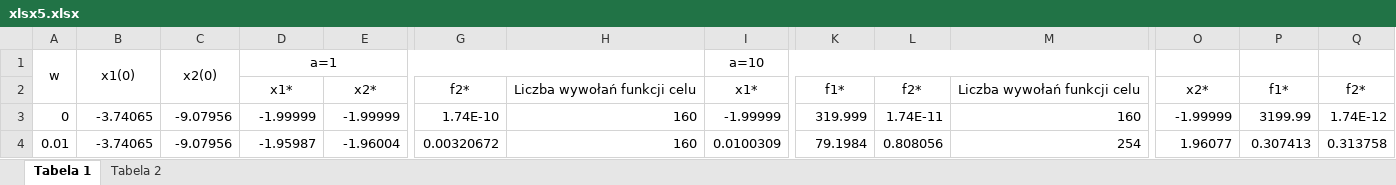
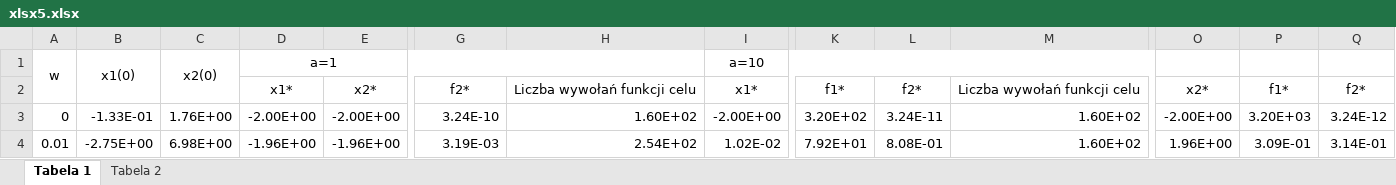
Before and after one commit to Filip-Rak/Optimization, an Excel workbook: Coursework Reports/5th assignment/xlsx5.xlsx, sheet Tabela 1, drawn as a sheet; only a part is shown, gaps mark what is left out; values as stored, in another font and other column widths than the file's, no borders; charts and pictures not drawn; the diff covers the shown part only; the diff names each change by its address in the sheet, - before the commit and + after, or states it on an @@ line.

```diff
--- a/Coursework Reports/5th assignment/xlsx5.xlsx (sheet Tabela 1)
+++ b/Coursework Reports/5th assignment/xlsx5.xlsx (sheet Tabela 1)
-B3: -3.74065
+B3: -1.33E-01
-C3: -9.07956
+C3: 1.76E+00
-D3: -1.99999
+D3: -2.00E+00
-E3: -1.99999
+E3: -2.00E+00
-G3: 1.74E-10
+G3: 3.24E-10
-H3: 160
+H3: 1.60E+02
-I3: -1.99999
+I3: -2.00E+00
-K3: 319.999
+K3: 3.20E+02
-L3: 1.74E-11
+L3: 3.24E-11
-M3: 160
+M3: 1.60E+02
-O3: -1.99999
+O3: -2.00E+00
-P3: 3199.99
+P3: 3.20E+03
-Q3: 1.74E-12
+Q3: 3.24E-12
-B4: -3.74065
+B4: -2.75E+00
-C4: -9.07956
+C4: 6.98E+00
-D4: -1.95987
+D4: -1.96E+00
-E4: -1.96004
+E4: -1.96E+00
-G4: 0.00320672
+G4: 3.19E-03
-H4: 160
+H4: 2.54E+02
-I4: 0.0100309
+I4: 1.02E-02
-K4: 79.1984
+K4: 7.92E+01
-L4: 0.808056
+L4: 8.08E-01
-M4: 254
+M4: 1.60E+02
-O4: 1.96077
+O4: 1.96E+00
-P4: 0.307413
+P4: 3.09E-01
-Q4: 0.313758
+Q4: 3.14E-01
```
Also changed, not shown: 1688 edited cells elsewhere in this sheet, charts or pictures, 2 other files.
